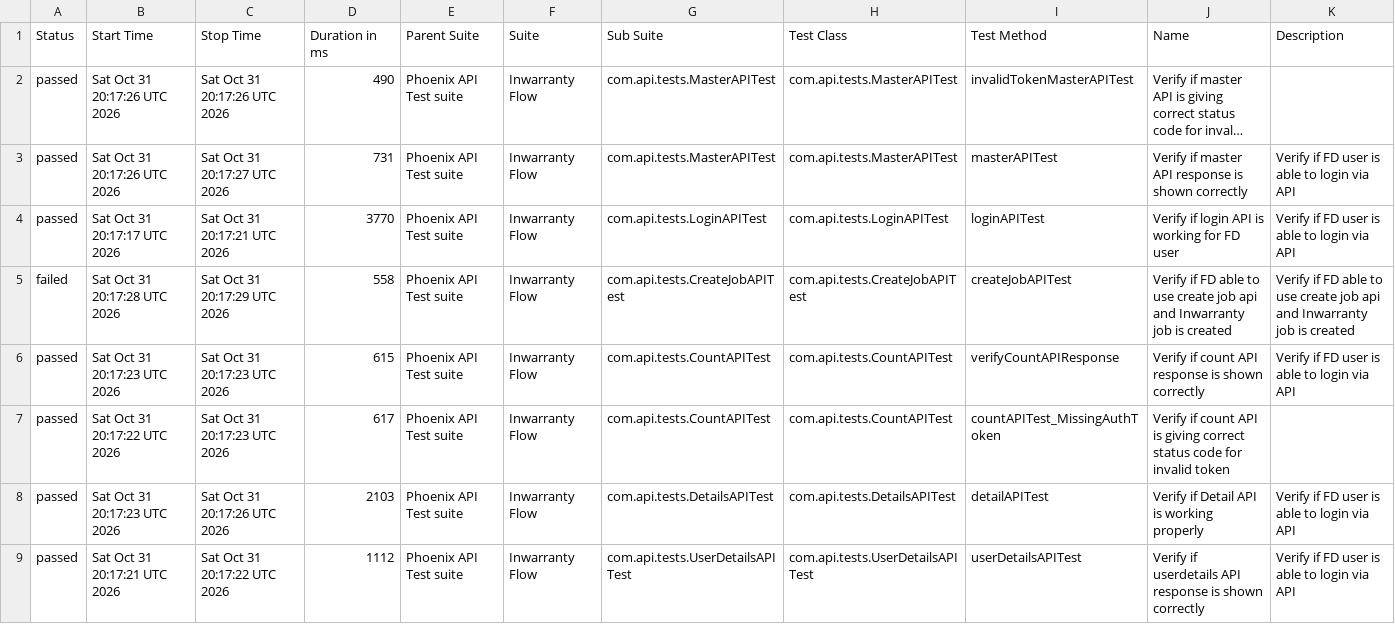
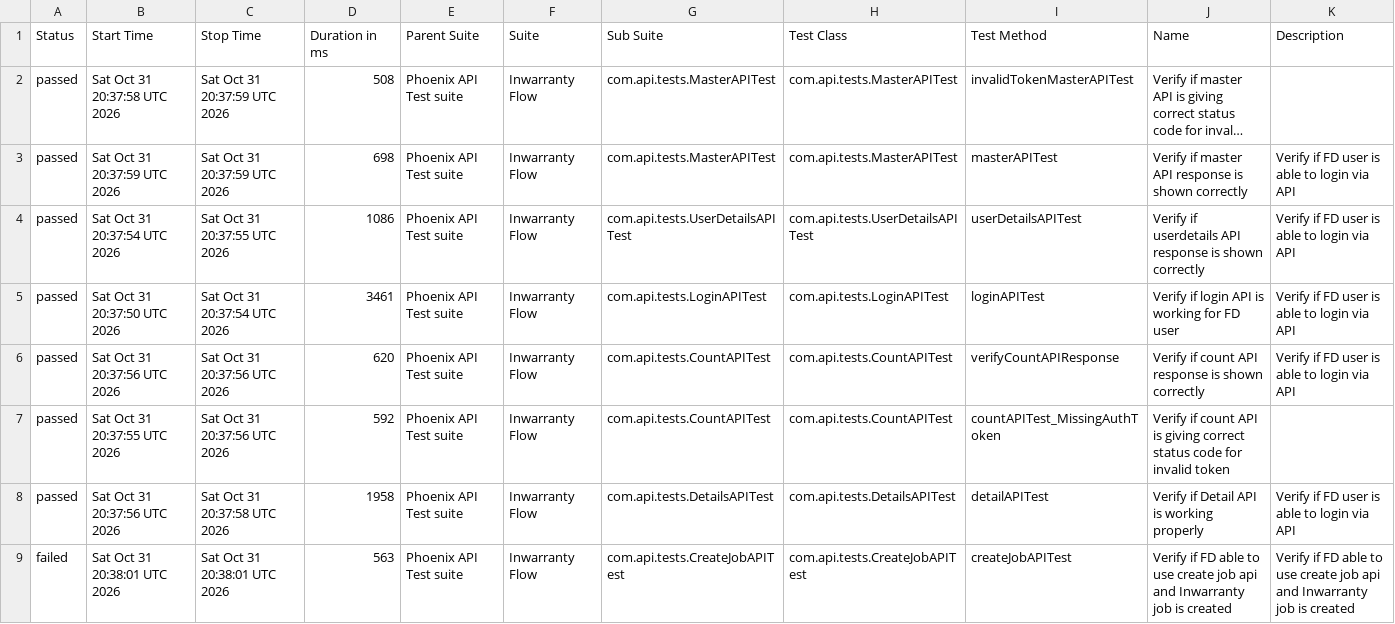
Before and after one commit to tusharS007/PhoenixTestAutomationFramework, a CSV file: data/suites.csv, drawn as a sheet; long unchanged cells end in …; removed rows and columns are numbered as before the commit, all else as after; the diff names each change by its address in the sheet, - before the commit and + after, or states it on an @@ line.

```diff
--- a/data/suites.csv
+++ b/data/suites.csv
-B2 (Start Time): Sat Oct 31 20:17:26 UTC 2026
+B2 (Start Time): Sat Oct 31 20:37:58 UTC 2026
-C2 (Stop Time): Sat Oct 31 20:17:26 UTC 2026
+C2 (Stop Time): Sat Oct 31 20:37:59 UTC 2026
-D2 (Duration in ms): 490
+D2 (Duration in ms): 508
-B3 (Start Time): Sat Oct 31 20:17:26 UTC 2026
+B3 (Start Time): Sat Oct 31 20:37:59 UTC 2026
-C3 (Stop Time): Sat Oct 31 20:17:27 UTC 2026
+C3 (Stop Time): Sat Oct 31 20:37:59 UTC 2026
-D3 (Duration in ms): 731
+D3 (Duration in ms): 698
+row 4: passed | Sat Oct 31 20:37:54 UTC 2026 | Sat Oct 31 20:37:55 UTC 2026 | 1086 | Phoenix API Test suite | Inwarranty Flow | com.api.tests.UserDetailsAPITest | com.api.tests.UserDetailsAPITest | userDetailsAPITest | Verify if userdetails API response is shown correctly | Verify if FD user is able to login via API
-B5 (Start Time): Sat Oct 31 20:17:17 UTC 2026
+B5 (Start Time): Sat Oct 31 20:37:50 UTC 2026
-C5 (Stop Time): Sat Oct 31 20:17:21 UTC 2026
+C5 (Stop Time): Sat Oct 31 20:37:54 UTC 2026
-D5 (Duration in ms): 3770
+D5 (Duration in ms): 3461
-row 5: failed | Sat Oct 31 20:17:28 UTC 2026 | Sat Oct 31 20:17:29 UTC 2026 | 558 | Phoenix API Test suite | Inwarranty Flow | com.api.tests.CreateJobAPITest | com.api.tests.CreateJobAPITest | createJobAPITest | Verify if FD able to use create job api and Inwarranty job is created | Verify if FD able to use create job api and Inwarranty job is created
-B6 (Start Time): Sat Oct 31 20:17:23 UTC 2026
+B6 (Start Time): Sat Oct 31 20:37:56 UTC 2026
-C6:C7 (Stop Time): Sat Oct 31 20:17:23 UTC 2026
+C6:C7 (Stop Time): Sat Oct 31 20:37:56 UTC 2026
-D6 (Duration in ms): 615
+D6 (Duration in ms): 620
-B7 (Start Time): Sat Oct 31 20:17:22 UTC 2026
+B7 (Start Time): Sat Oct 31 20:37:55 UTC 2026
-D7 (Duration in ms): 617
+D7 (Duration in ms): 592
-B8 (Start Time): Sat Oct 31 20:17:23 UTC 2026
+B8 (Start Time): Sat Oct 31 20:37:56 UTC 2026
-C8 (Stop Time): Sat Oct 31 20:17:26 UTC 2026
+C8 (Stop Time): Sat Oct 31 20:37:58 UTC 2026
-D8 (Duration in ms): 2103
+D8 (Duration in ms): 1958
-row 9: passed | Sat Oct 31 20:17:21 UTC 2026 | Sat Oct 31 20:17:22 UTC 2026 | 1112 | Phoenix API Test suite | Inwarranty Flow | com.api.tests.UserDetailsAPITest | com.api.tests.UserDetailsAPITest | userDetailsAPITest | Verify if userdetails API response is shown correctly | Verify if FD user is able to login via API
+row 9: failed | Sat Oct 31 20:38:01 UTC 2026 | Sat Oct 31 20:38:01 UTC 2026 | 563 | Phoenix API Test suite | Inwarranty Flow | com.api.tests.CreateJobAPITest | com.api.tests.CreateJobAPITest | createJobAPITest | Verify if FD able to use create job api and Inwarranty job is created | Verify if FD able to use create job api and Inwarranty job is created
```
Also changed, not shown: data/behaviors.csv, 58 other files.
